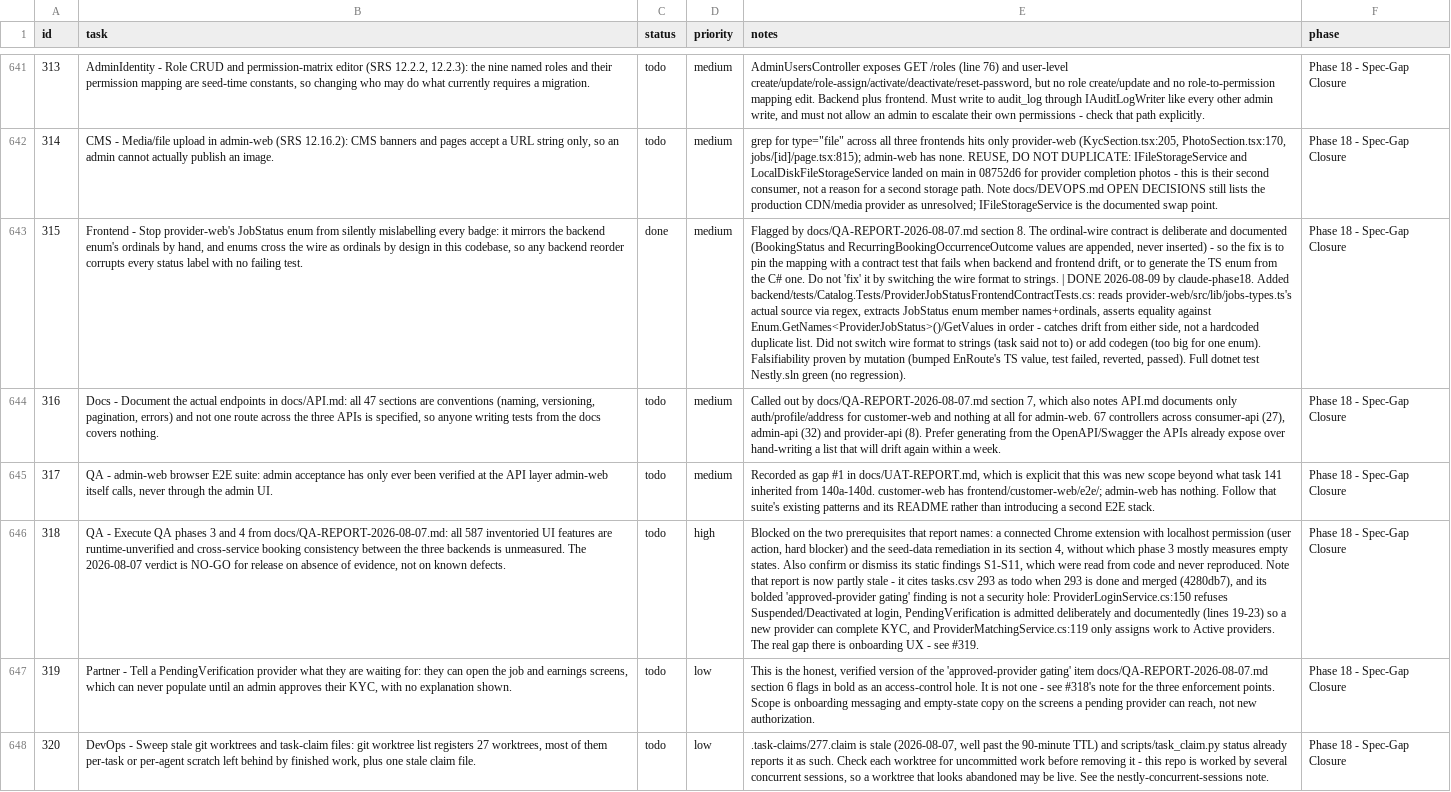
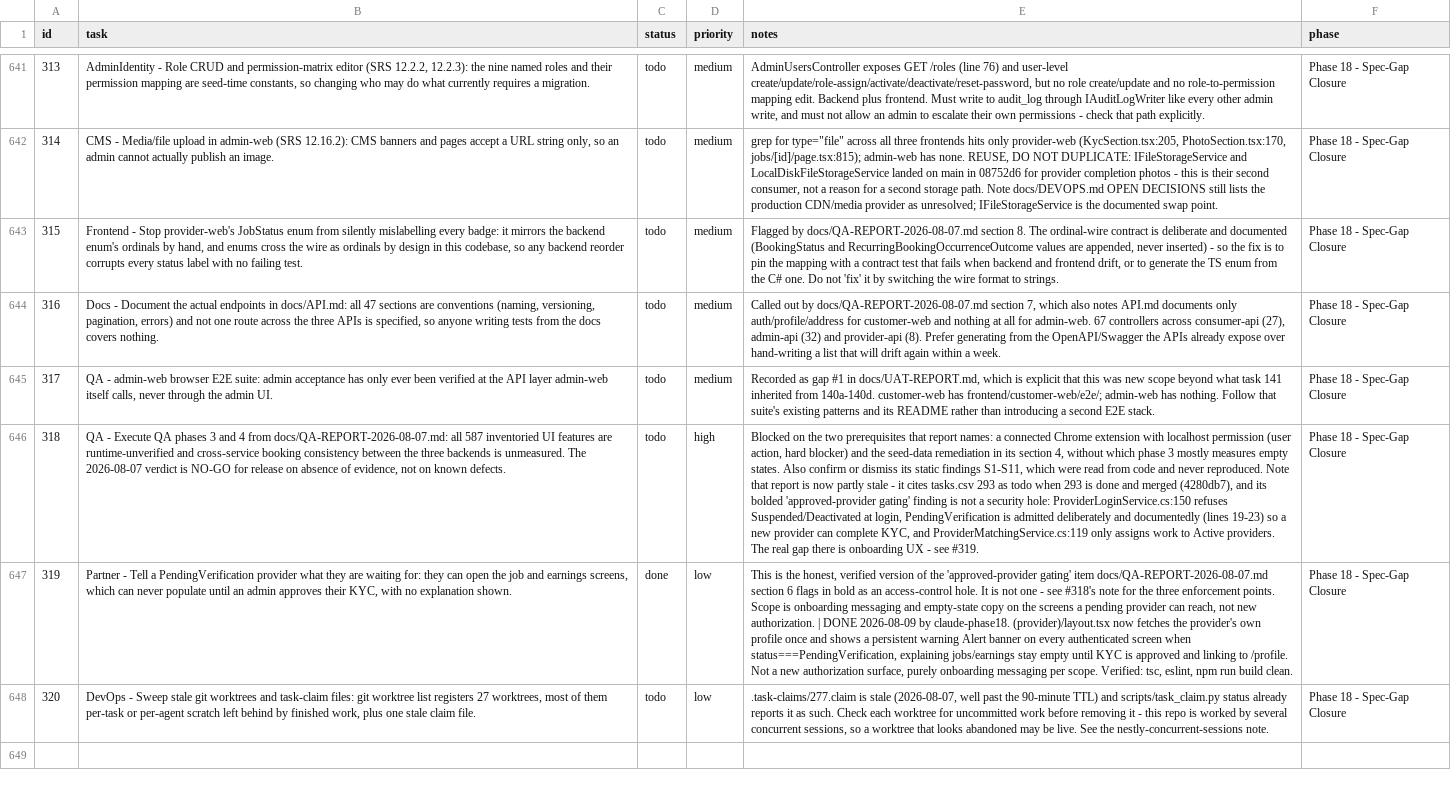
Before and after one commit to SantoshGitlab/nestly, a CSV file: tasks.csv, drawn as a sheet; only a part is shown, gaps mark what is left out; the diff names each change by its address in the sheet, - before the commit and + after, or states it on an @@ line.

Commit message:
chore(tasks): mark 319 done

```diff
--- a/tasks.csv
+++ b/tasks.csv
-C643 (status): done
+C643 (status): todo
-E643 (notes): …to strings. | DONE 2026-08-09 by claude-phase18. Added backend/tests/Catalog.Tests/ProviderJobStatusFrontendContractTests.cs: reads provider-web/src/lib/jobs-types.ts's actual source via regex, extracts JobStatus enum member names+ordinals, asserts equality against Enum.GetNames<ProviderJobStatus>()/GetValues in order - catches drift from either side, not a hardcoded duplicate list. Did not switch wire format to strings (task said not to) or add codegen (too big for one enum). Falsifiability proven by mutation (bumped EnRoute's TS value, test failed, reverted, passed). Full dotnet test Nestly.sln green (no regression).
+E643 (notes): …to strings.
-C647 (status): todo
+C647 (status): done
-E647 (notes): …new authorization.
+E647 (notes): …new authorization. | DONE 2026-08-09 by claude-phase18. (provider)/layout.tsx now fetches the provider's own profile once and shows a persistent warning Alert banner on every authenticated screen when status===PendingVerification, explaining jobs/earnings stay empty until KYC is approved and linking to /profile. Not a new authorization surface, purely onboarding messaging per scope. Verified: tsc, eslint, npm run build clean.
```
